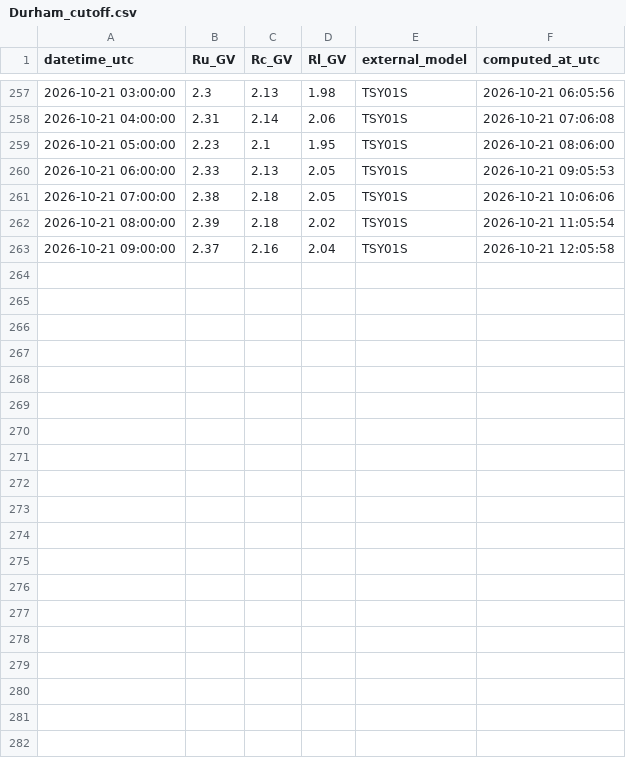
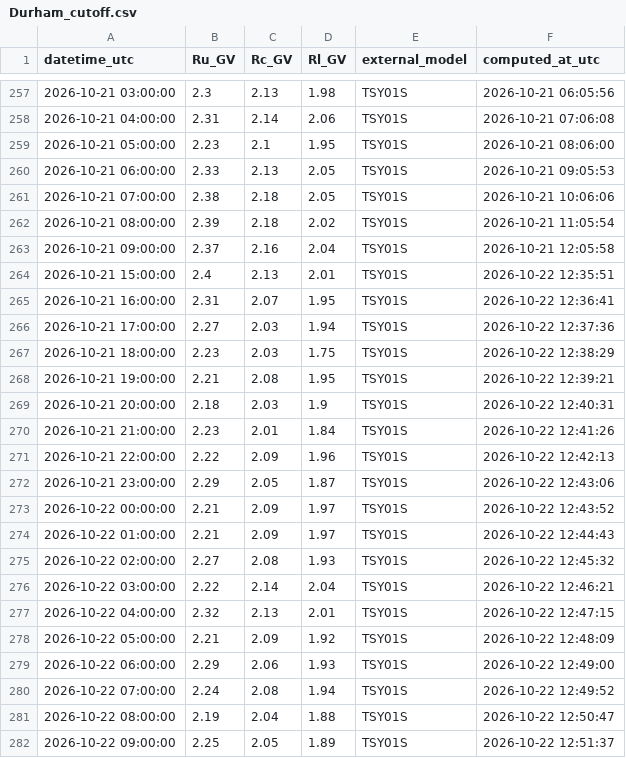
Before and after one commit to NLarsen15/OTSOpi, a CSV file: data/Durham_cutoff.csv, drawn as a sheet; only a part is shown, gaps mark what is left out.

```diff
--- a/data/Durham_cutoff.csv
+++ b/data/Durham_cutoff.csv
@@ -263 +263,20 @@ datetime_utc,Ru_GV,Rc_GV,Rl_GV,external_model,computed_at_utc
 2026-10-21 09:00:00,2.37,2.16,2.04,TSY01S,2026-10-21 12:05:58
+2026-10-21 15:00:00,2.4,2.13,2.01,TSY01S,2026-10-22 12:35:51
+2026-10-21 16:00:00,2.31,2.07,1.95,TSY01S,2026-10-22 12:36:41
+2026-10-21 17:00:00,2.27,2.03,1.94,TSY01S,2026-10-22 12:37:36
+2026-10-21 18:00:00,2.23,2.03,1.75,TSY01S,2026-10-22 12:38:29
+2026-10-21 19:00:00,2.21,2.08,1.95,TSY01S,2026-10-22 12:39:21
+2026-10-21 20:00:00,2.18,2.03,1.9,TSY01S,2026-10-22 12:40:31
+2026-10-21 21:00:00,2.23,2.01,1.84,TSY01S,2026-10-22 12:41:26
+2026-10-21 22:00:00,2.22,2.09,1.96,TSY01S,2026-10-22 12:42:13
+2026-10-21 23:00:00,2.29,2.05,1.87,TSY01S,2026-10-22 12:43:06
+2026-10-22 00:00:00,2.21,2.09,1.97,TSY01S,2026-10-22 12:43:52
+2026-10-22 01:00:00,2.21,2.09,1.97,TSY01S,2026-10-22 12:44:43
+2026-10-22 02:00:00,2.27,2.08,1.93,TSY01S,2026-10-22 12:45:32
+2026-10-22 03:00:00,2.22,2.14,2.04,TSY01S,2026-10-22 12:46:21
+2026-10-22 04:00:00,2.32,2.13,2.01,TSY01S,2026-10-22 12:47:15
+2026-10-22 05:00:00,2.21,2.09,1.92,TSY01S,2026-10-22 12:48:09
+2026-10-22 06:00:00,2.29,2.06,1.93,TSY01S,2026-10-22 12:49:00
+2026-10-22 07:00:00,2.24,2.08,1.94,TSY01S,2026-10-22 12:49:52
+2026-10-22 08:00:00,2.19,2.04,1.88,TSY01S,2026-10-22 12:50:47
+2026-10-22 09:00:00,2.25,2.05,1.89,TSY01S,2026-10-22 12:51:37
```
Also changed, not shown: data/Doi_Inthanon_cutoff.csv, data/Gamak_cutoff.csv, 28 other files.
